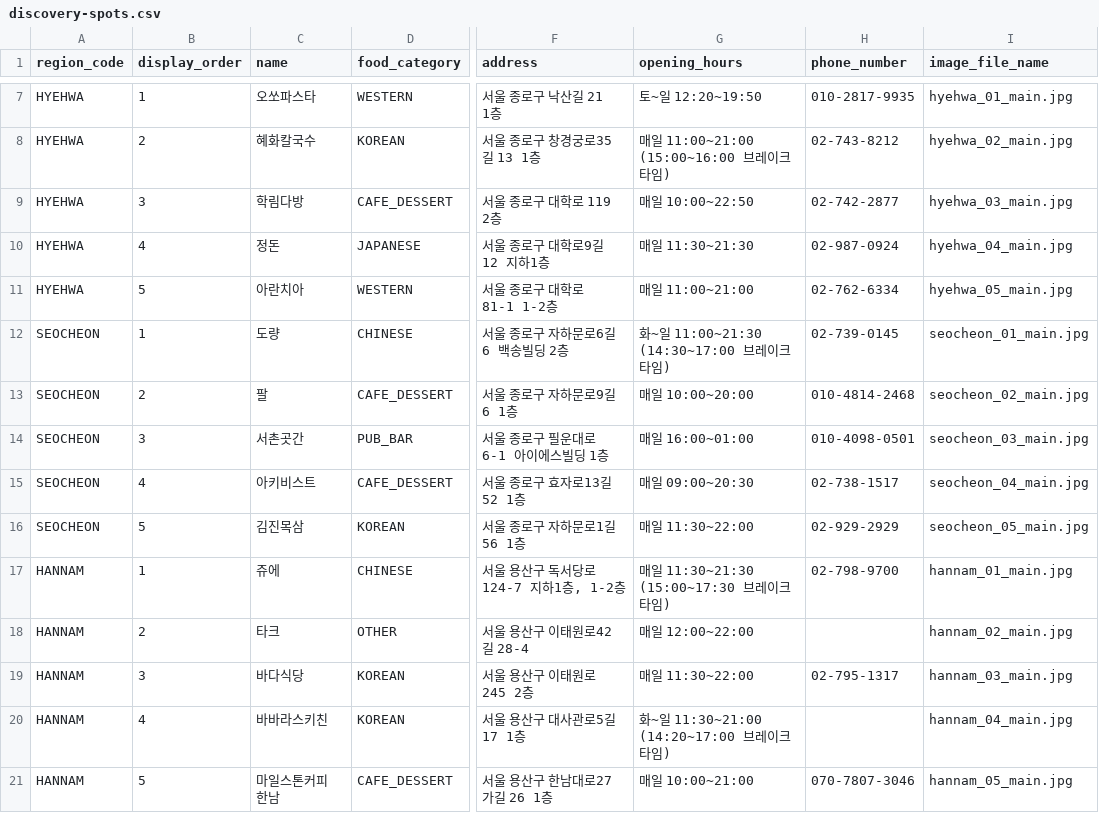
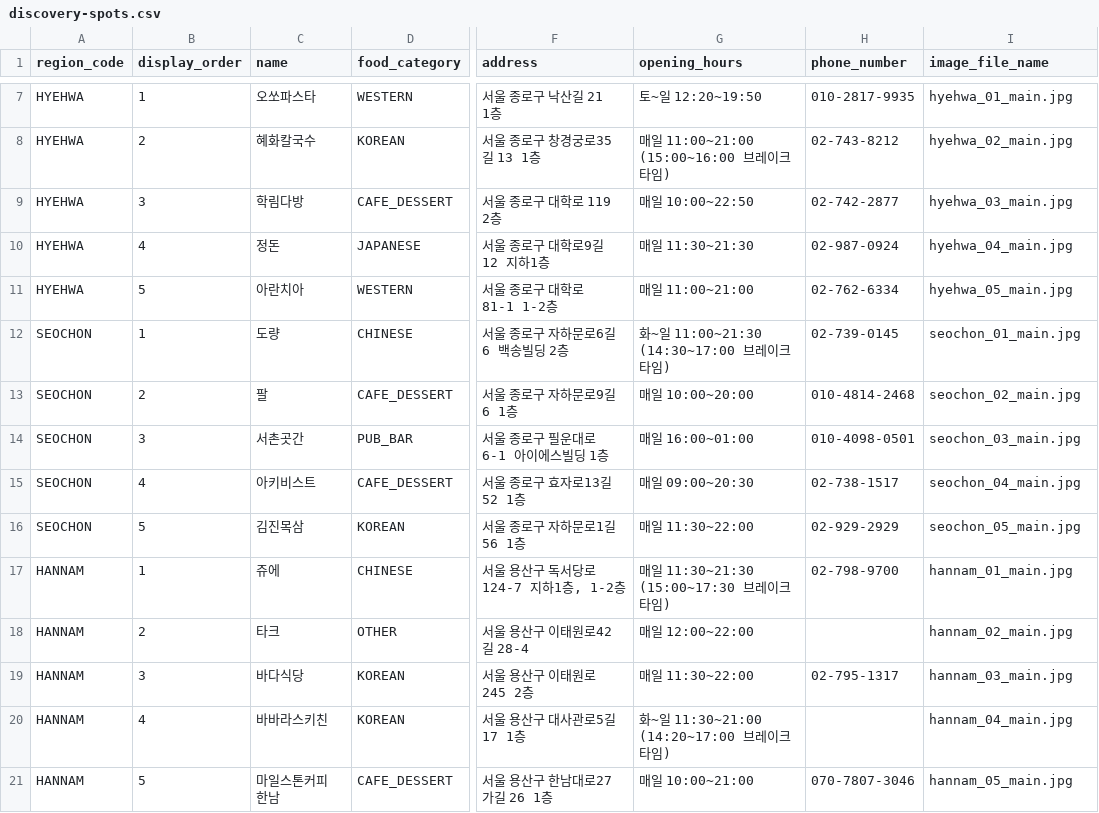
Before and after one commit to INU-pickeat/pickeat-backend, a CSV file: src/main/resources/curated/discovery-spots.csv, drawn as a sheet; only a part is shown, gaps mark what is left out; the diff names each change by its address in the sheet, - before the commit and + after, or states it on an @@ line.

Commit message:
fix(discovery): 서촌 지역 코드를 SEOCHEON에서 SEOCHON으로 변경 (#56)
로마자 표기법(촌=chon)에 맞추고 프론트 매핑과 일치시킨다.
V26에서 운영 DB의 region_code와 대표 이미지 URL을 함께 바꾸고, 이미지 파일 이름도 seochon_으로 맞춘다.

```diff
--- a/src/main/resources/curated/discovery-spots.csv
+++ b/src/main/resources/curated/discovery-spots.csv
-A12:A16 (region_code): SEOCHEON
+A12:A16 (region_code): SEOCHON
-I12 (image_file_name): seocheon_01_main.jpg
+I12 (image_file_name): seochon_01_main.jpg
-I13 (image_file_name): seocheon_02_main.jpg
+I13 (image_file_name): seochon_02_main.jpg
-I14 (image_file_name): seocheon_03_main.jpg
+I14 (image_file_name): seochon_03_main.jpg
-I15 (image_file_name): seocheon_04_main.jpg
+I15 (image_file_name): seochon_04_main.jpg
-I16 (image_file_name): seocheon_05_main.jpg
+I16 (image_file_name): seochon_05_main.jpg
```
Also changed, not shown: 10 other files.
